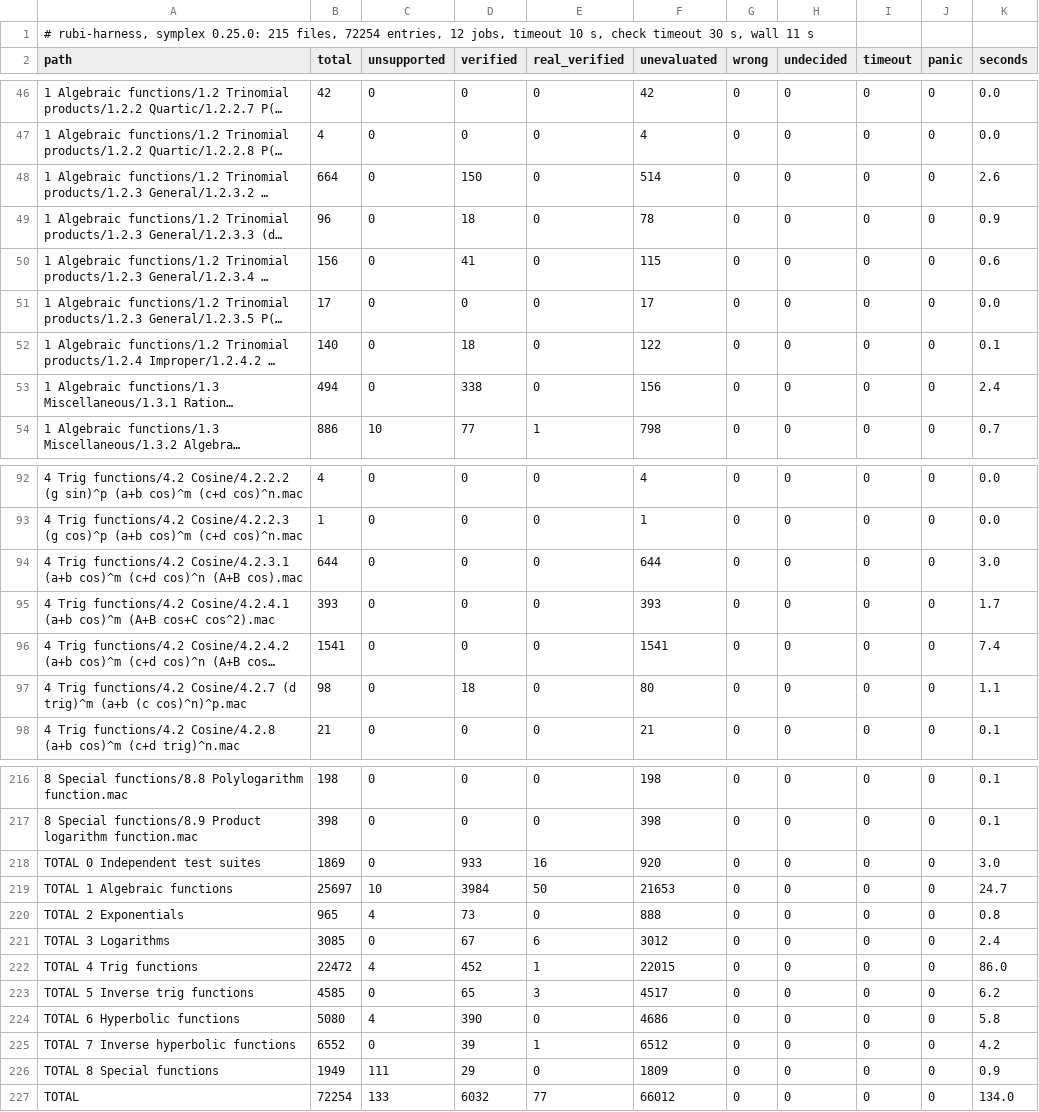
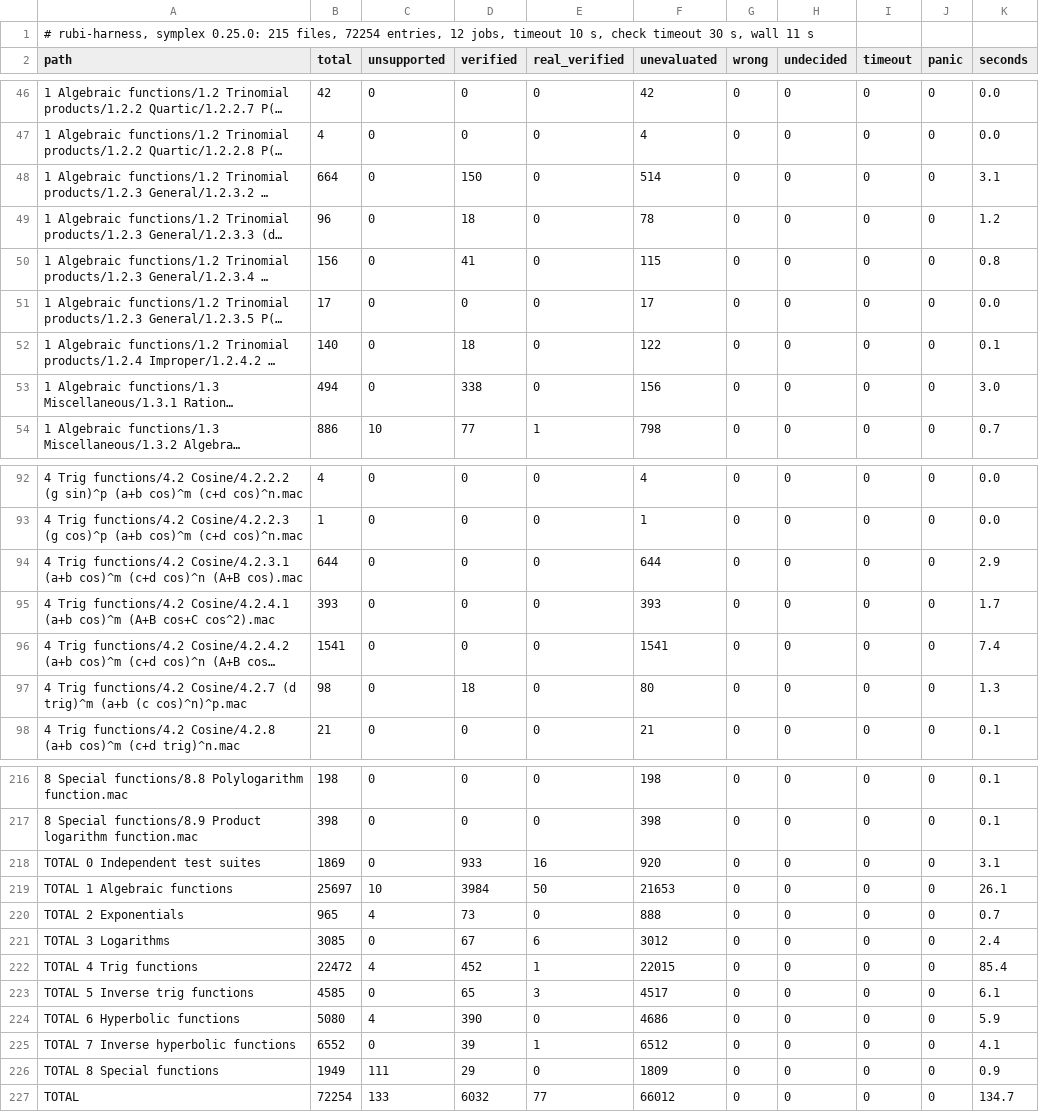
Before and after one commit to cgorski/symplex, a TSV file: rubi-harness/results/summary.tsv, drawn as a sheet; only a part is shown, gaps mark what is left out; long unchanged cells end in …; the diff covers the shown part only; the diff names each change by its address in the sheet, - before the commit and + after, or states it on an @@ line.

```diff
--- a/rubi-harness/results/summary.tsv
+++ b/rubi-harness/results/summary.tsv
-K48 (seconds): 2.6
+K48 (seconds): 3.1
-K49 (seconds): 0.9
+K49 (seconds): 1.2
-K50 (seconds): 0.6
+K50 (seconds): 0.8
-K53 (seconds): 2.4
+K53 (seconds): 3.0
-K94 (seconds): 3.0
+K94 (seconds): 2.9
-K97 (seconds): 1.1
+K97 (seconds): 1.3
-K218 (seconds): 3.0
+K218 (seconds): 3.1
-K219 (seconds): 24.7
+K219 (seconds): 26.1
-K220 (seconds): 0.8
+K220 (seconds): 0.7
-K222 (seconds): 86.0
+K222 (seconds): 85.4
-K223 (seconds): 6.2
+K223 (seconds): 6.1
-K224 (seconds): 5.8
+K224 (seconds): 5.9
-K225 (seconds): 4.2
+K225 (seconds): 4.1
-K227 (seconds): 134.0
+K227 (seconds): 134.7
```
Also changed, not shown: 29 edited cells elsewhere in this file, 18 other files.
